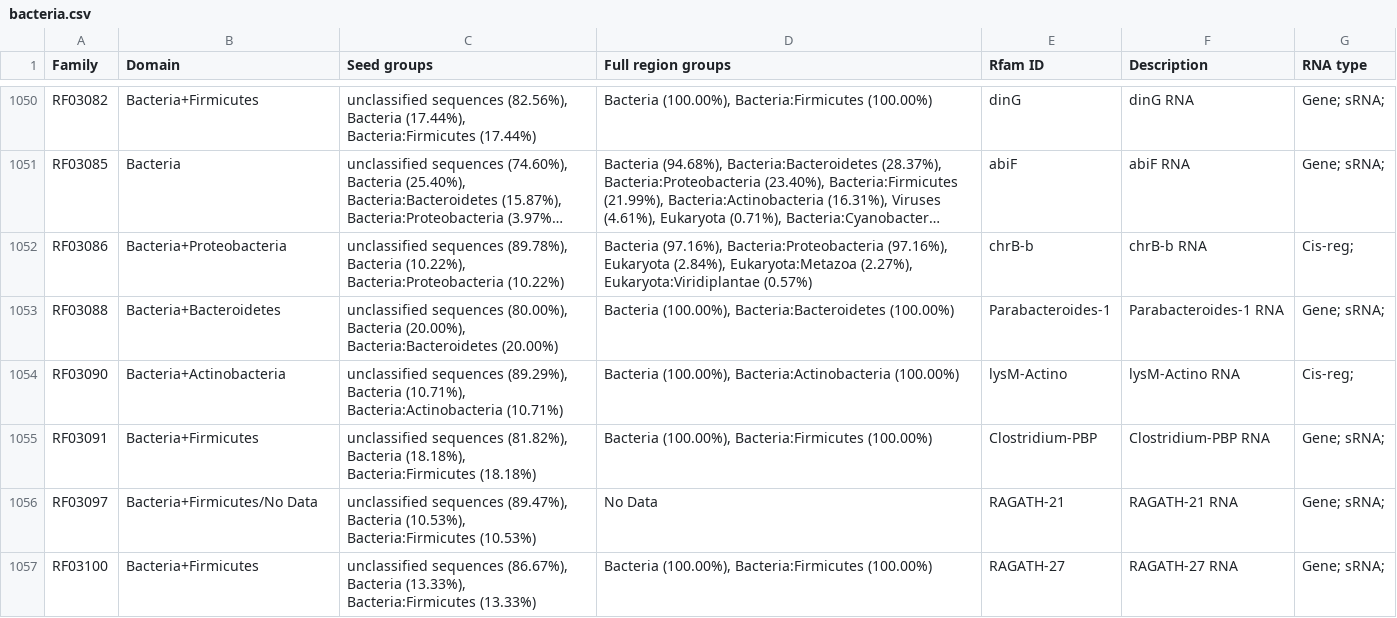
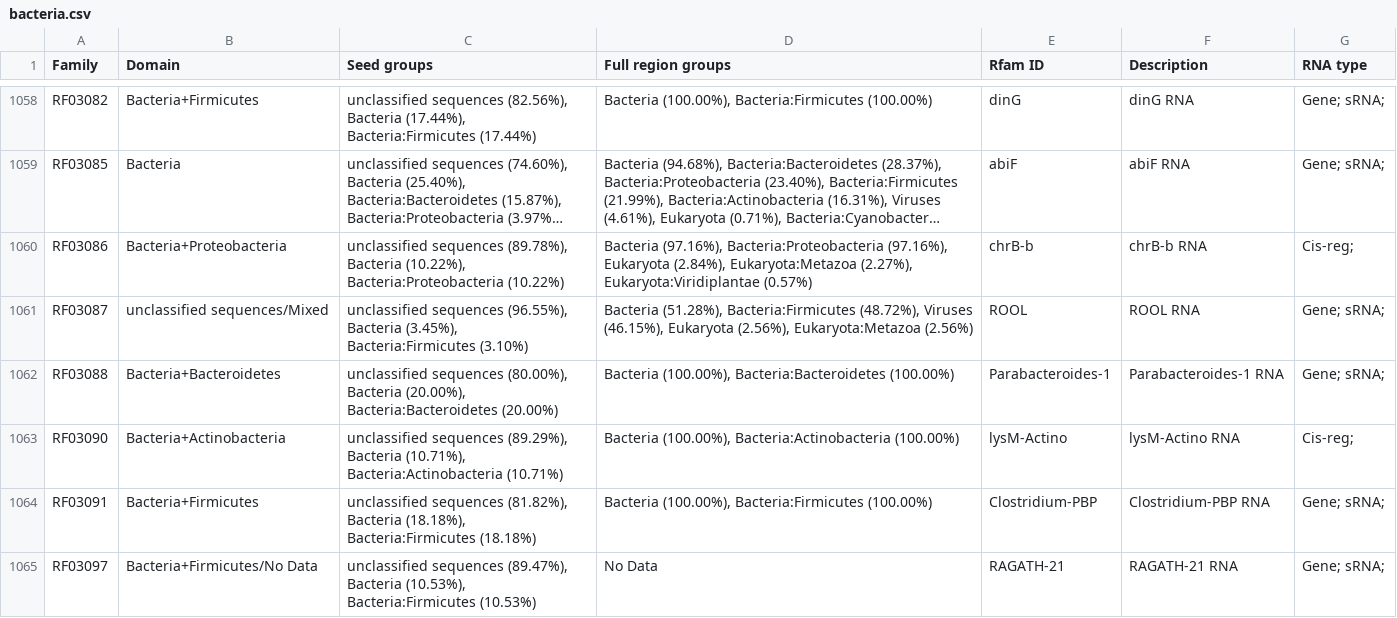
Before and after one commit to Rfam/rfam-taxonomy, a CSV file: domains/bacteria.csv, drawn as a sheet; only a part is shown, gaps mark what is left out; the shorter side is filled out with more unchanged rows; long unchanged cells end in …; the diff covers the shown part only; the diff names each change by its address in the sheet, - before the commit and + after, or states it on an @@ line.

```diff
--- a/domains/bacteria.csv
+++ b/domains/bacteria.csv
+row 1061: RF03087 | unclassified sequences/Mixed | unclassified sequences (96.55%), Bacteria (3.45%), Bacteria:Firmicutes (3.10%) | Bacteria (51.28%), Bacteria:Firmicutes (48.72%), Viruses (46.15%), Eukaryota (2.56%), Eukaryota:Metazoa (2.56%) | ROOL | ROOL RNA | Gene; sRNA;
```
Also changed, not shown: 10 added rows elsewhere in this file, domains/actinobacteria.csv, domains/eukaryota.csv, 5 other files.
